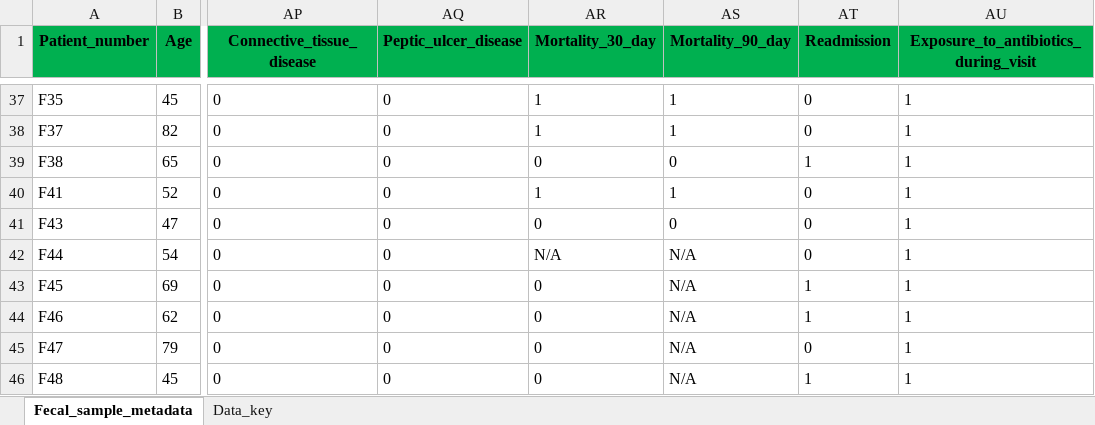
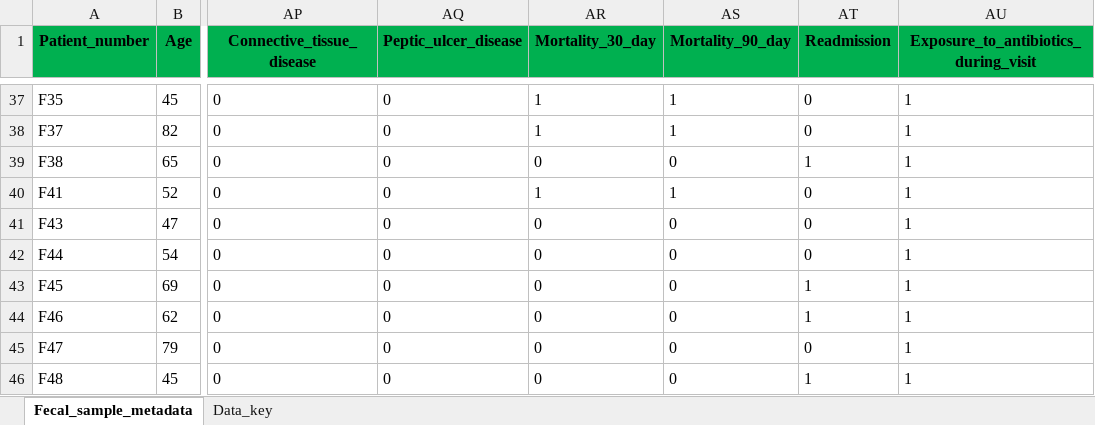
Before and after one commit to jp589/GMADD, an Excel workbook: GMADD_study_metadata.xlsx, sheet Fecal_sample_metadata, drawn as a sheet; only a part is shown, gaps mark what is left out; values as stored, in another font and other column widths than the file's, no borders; the diff names each change by its address in the sheet, - before the commit and + after, or states it on an @@ line.

Commit message:
Updated 90- and 30-day mortality.

```diff
--- a/GMADD_study_metadata.xlsx (sheet Fecal_sample_metadata)
+++ b/GMADD_study_metadata.xlsx (sheet Fecal_sample_metadata)
-AR42 (Mortality_30_day): N/A
+AR42 (Mortality_30_day): 0
-AS42:AS46 (Mortality_90_day): N/A
+AS42:AS46 (Mortality_90_day): 0
```
